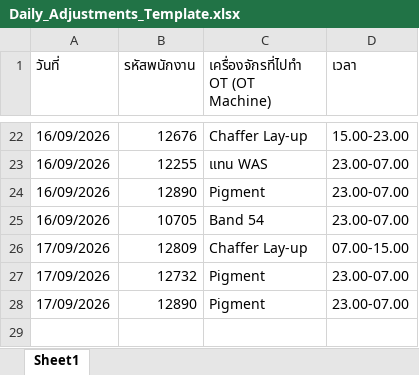
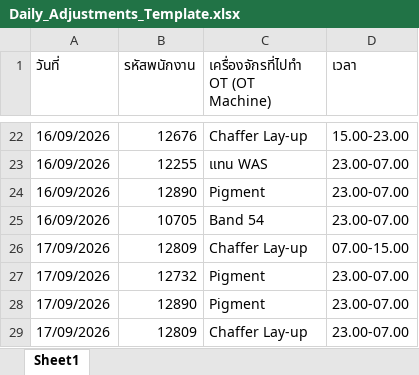
Before and after one commit to akkarawattanapajiranon-rgb/OHPA_GY, an Excel workbook: Daily_Adjustments_Template.xlsx, sheet Sheet1, drawn as a sheet; only a part is shown, gaps mark what is left out; values as stored, in another font and other column widths than the file's, no borders; the diff names each change by its address in the sheet, - before the commit and + after, or states it on an @@ line.

Commit message:
Update default adjustments with latest additions from T drive

```diff
--- a/Daily_Adjustments_Template.xlsx (sheet Sheet1)
+++ b/Daily_Adjustments_Template.xlsx (sheet Sheet1)
+row 29: 17/09/2026 | 12809 | Chaffer Lay-up | 23.00-07.00
```
Also changed, not shown: 2 other files.
